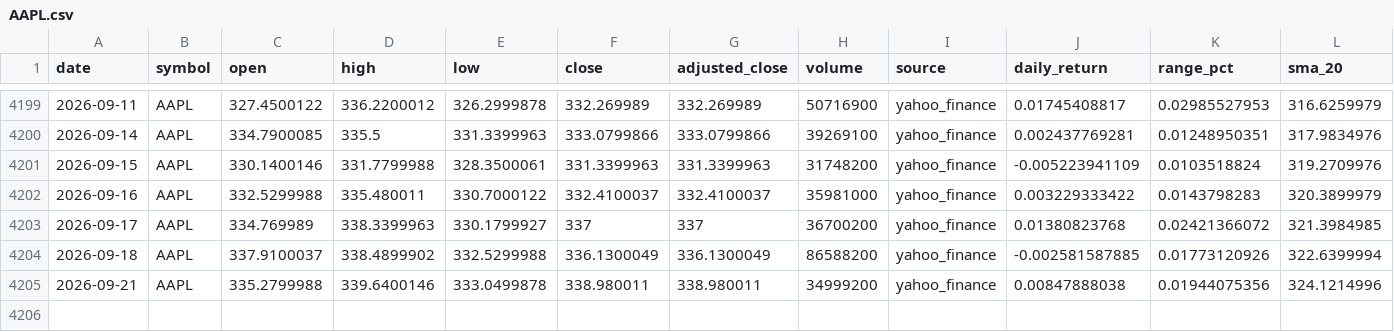
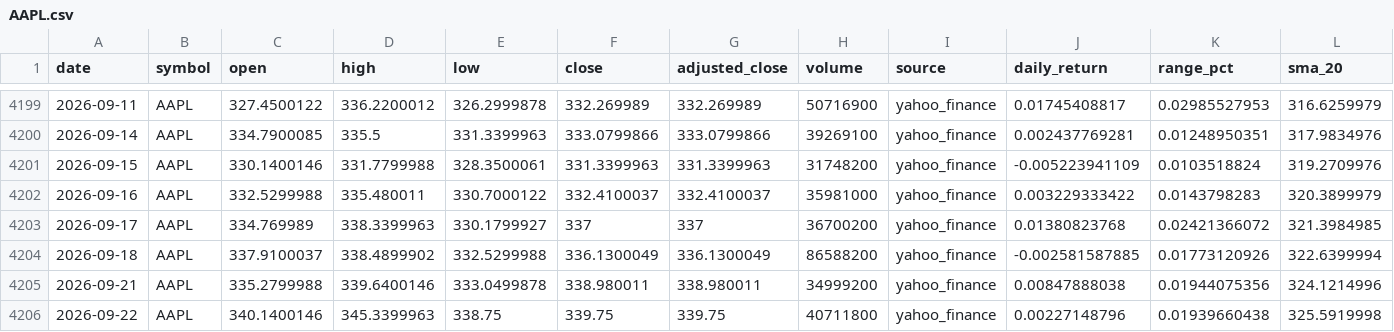
Before and after one commit to abi1010-git/predicting-stock-market-personal-project, a CSV file: data/AAPL.csv, drawn as a sheet; only a part is shown, gaps mark what is left out; rows hold the shown columns only; the diff names each change by its address in the sheet, - before the commit and + after, or states it on an @@ line.

```diff
--- a/data/AAPL.csv
+++ b/data/AAPL.csv
+row 4206: 2026-09-22 | AAPL | 340.1400146 | 345.3399963 | 338.75 | 339.75 | 339.75 | 40711800 | yahoo_finance | 0.00227148796 | 0.01939660438 | 325.5919998
```
Also changed, not shown: data/IWM.csv, data/NVDA.csv, 3 other files.
